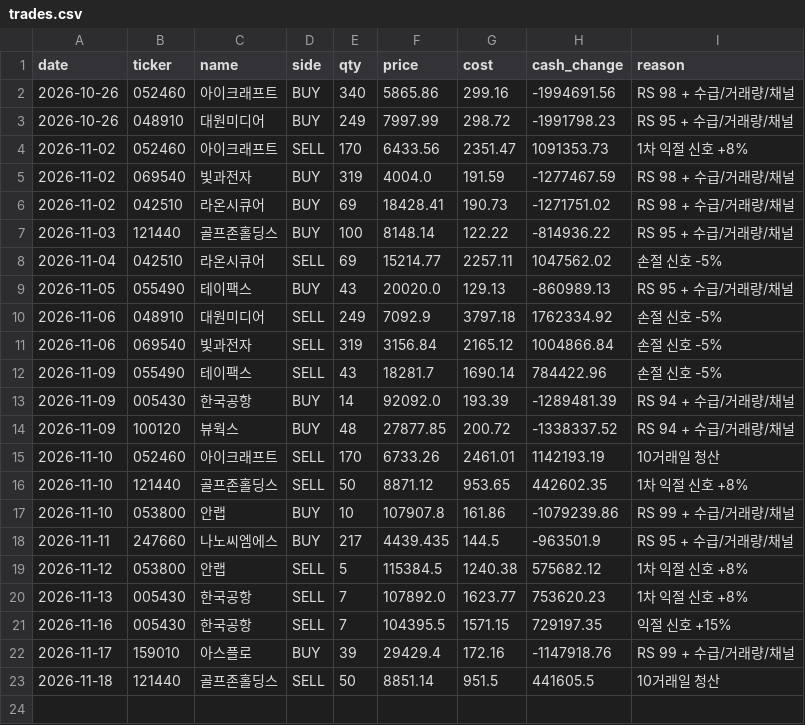
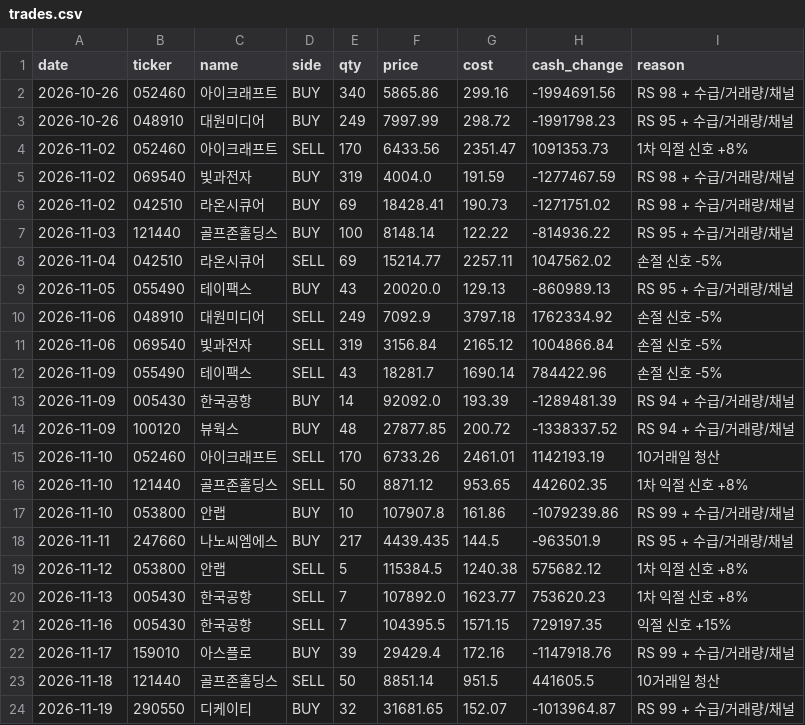
Before and after one commit to asura2367-boop/oneil-rs-scanner, a CSV file: data/paper/trades.csv, drawn as a sheet.

```diff
--- a/data/paper/trades.csv
+++ b/data/paper/trades.csv
@@ -23 +23,2 @@
 2026-11-18,121440,골프존홀딩스,SELL,50,8851.14,951.5,441605.5,10거래일 청산
+2026-11-19,290550,디케이티,BUY,32,31681.65,152.07,-1013964.87,RS 99 + 수급/거래량/채널
```
Also changed, not shown: data/paper/equity.csv, data/paper/signal_comparison.csv, 4 other files.
